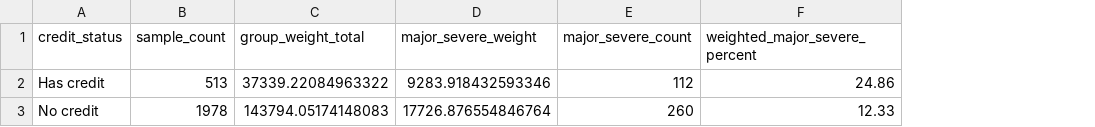
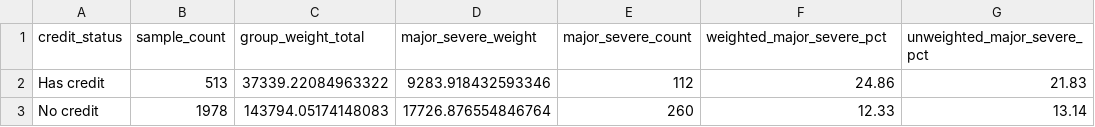
Before and after one commit to hapitana/msme_access_to_finance_indonesia, a CSV file: data/processed/weighted_credit_vs_obstacle_comparison.csv, drawn as a sheet; the diff names each change by its address in the sheet, - before the commit and + after, or states it on an @@ line.

```diff
--- a/data/processed/weighted_credit_vs_obstacle_comparison.csv
+++ b/data/processed/weighted_credit_vs_obstacle_comparison.csv
+column G (unweighted_major_severe_pct), rows 2-3: 21.83 | 13.14
-F1: weighted_major_severe_percent
+F1: weighted_major_severe_pct
```
Also changed, not shown: data/processed/weighted_credit_vs_obstacle_crosstab.csv, 14 other files.
